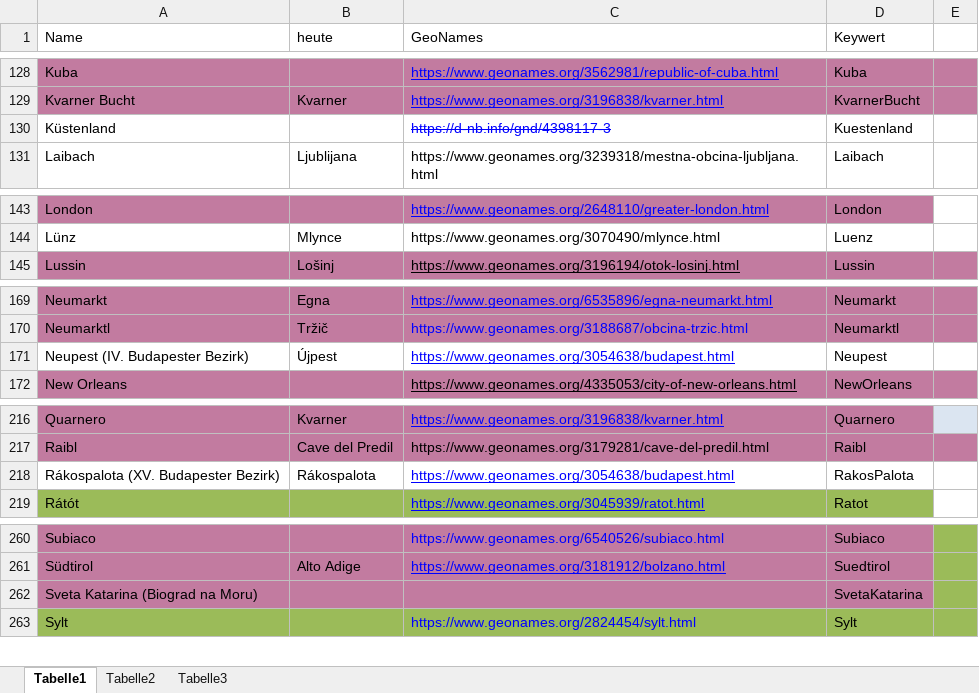
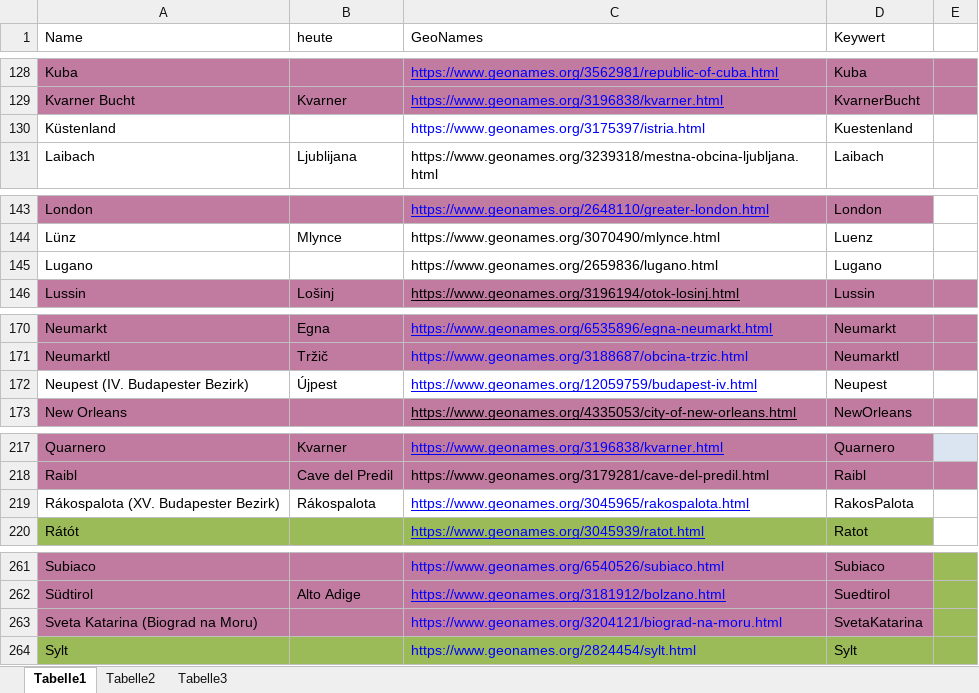
Before and after one commit to KfNGOe/baernreither-data, an Excel workbook: data/xlsx/Baernreither_Ortsregister_2023.xlsx, sheet Tabelle1, drawn as a sheet; only a part is shown, gaps mark what is left out; values as stored, in another font and other column widths than the file's, no borders; charts and pictures and table styles not drawn; addresses are those after the commit; the diff covers the shown part only; the diff names each change by its address in the sheet, - before the commit and + after, or states it on an @@ line.

```diff
--- a/data/xlsx/Baernreither_Ortsregister_2023.xlsx (sheet Tabelle1)
+++ b/data/xlsx/Baernreither_Ortsregister_2023.xlsx (sheet Tabelle1)
-C130 (GeoNames): https://d-nb.info/gnd/4398117-3
+C130 (GeoNames): https://www.geonames.org/3175397/istria.html
-C130 strikethrough: on
+C130 strikethrough: off
+row 145: Lugano |  | https://www.geonames.org/2659836/lugano.html | Lugano
-C172 (GeoNames): https://www.geonames.org/3054638/budapest.html
+C172 (GeoNames): https://www.geonames.org/12059759/budapest-iv.html
-C219 (GeoNames): https://www.geonames.org/3054638/budapest.html
+C219 (GeoNames): https://www.geonames.org/3045965/rakospalota.html
-C263 (GeoNames): (empty)
+C263 (GeoNames): https://www.geonames.org/3204121/biograd-na-moru.html
```
Also changed, not shown: 1 edited cell elsewhere in this sheet, charts or pictures, data/xlsx/Baernreither_Personenregister_2024.xlsx, data/xlsx/Baernreither_orgNames_2023.xlsx, 9 other files.
